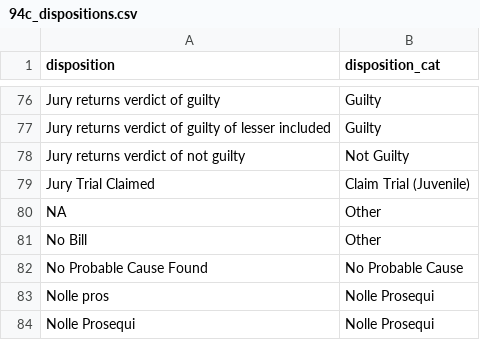
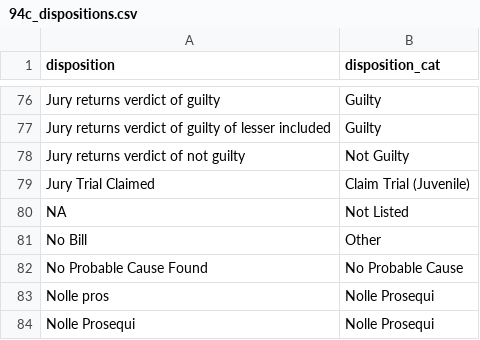
Before and after one commit to ACLUmass/94c-dashboard, a CSV file: data/94c_dispositions.csv, drawn as a sheet; only a part is shown, gaps mark what is left out.

Commit message:
Final touches on disposition pie chart

```diff
--- a/data/94c_dispositions.csv
+++ b/data/94c_dispositions.csv
@@ -79,3 +79,3 @@ Jury returns verdict of not guilty,Not Guilty
 Jury Trial Claimed,Claim Trial (Juvenile)
-NA,Other
+NA,Not Listed
 No Bill,Other
```
Also changed, not shown: 4 other files.
